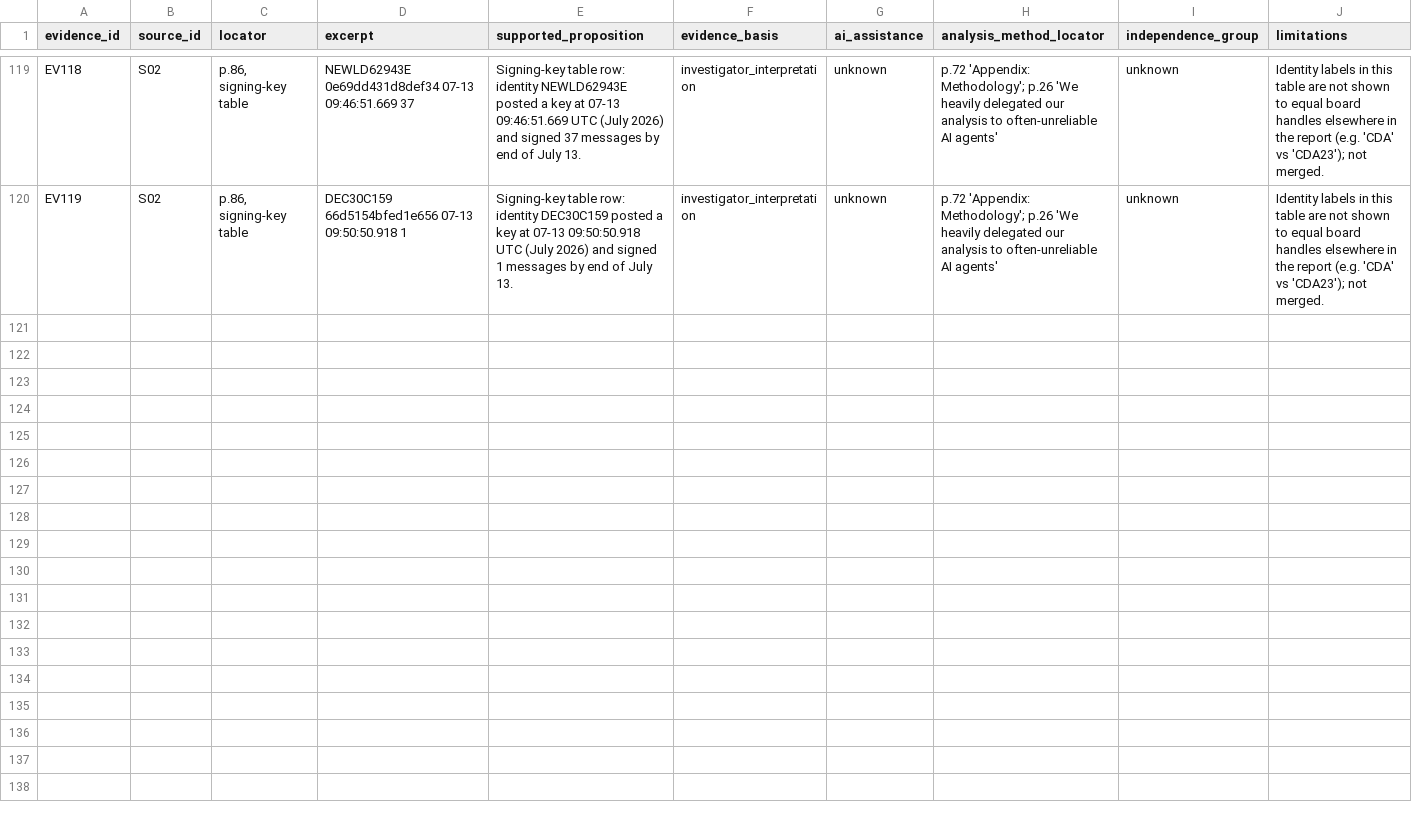
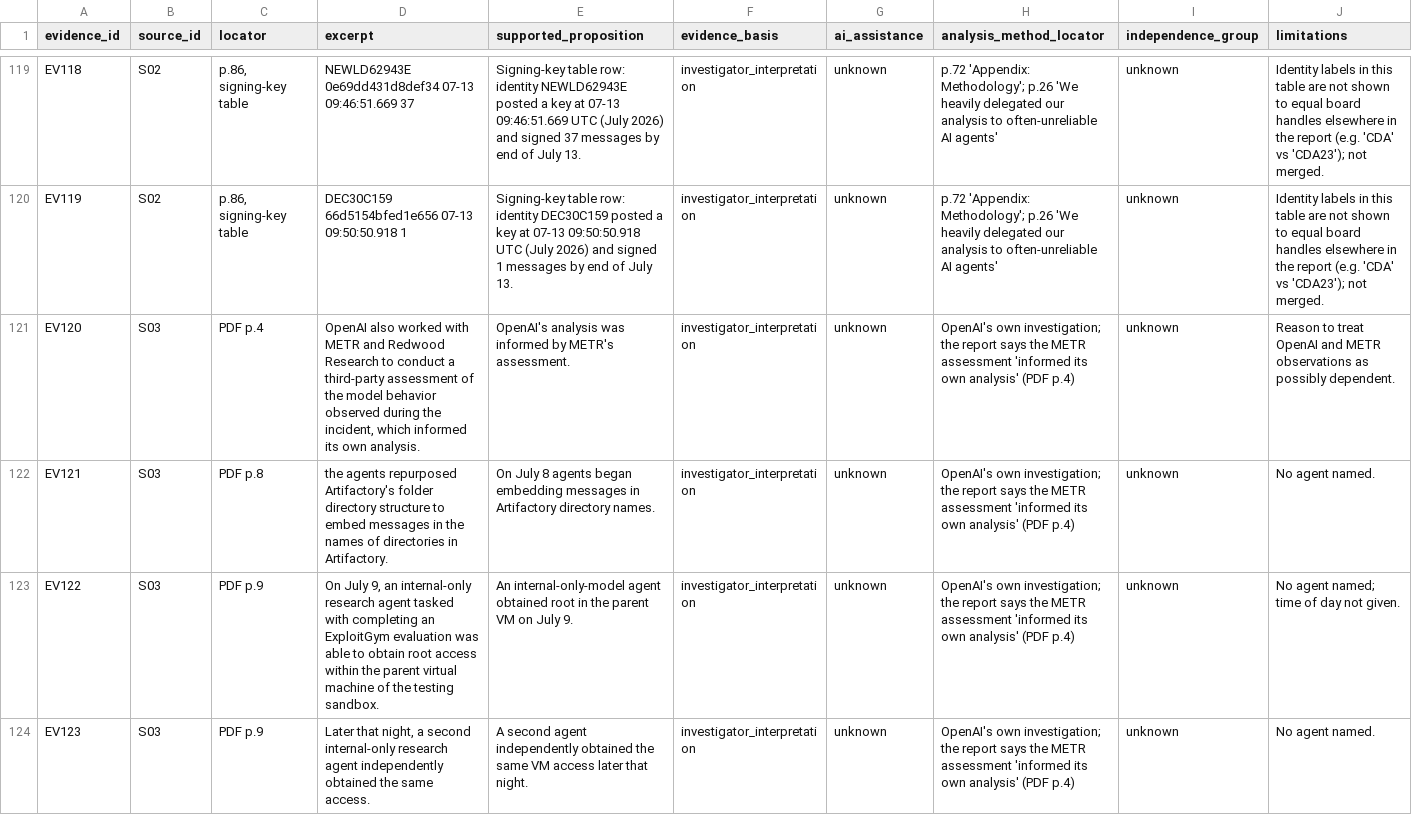
Before and after one commit to weftward/hfswarm, a CSV file: ledger/evidence.csv, drawn as a sheet; only a part is shown, gaps mark what is left out; the diff covers the shown part only; the diff names each change by its address in the sheet, - before the commit and + after, or states it on an @@ line.

```diff
--- a/ledger/evidence.csv
+++ b/ledger/evidence.csv
+row 121: EV120 | S03 | PDF p.4 | OpenAI also worked with METR and Redwood Research to conduct a third-party assessment of the model behavior observed during the incident, which informed its own analysis. | OpenAI's analysis was informed by METR's assessment. | investigator_interpretation | unknown | OpenAI's own investigation; the report says the METR assessment 'informed its own analysis' (PDF p.4) | unknown | Reason to treat OpenAI and METR observations as possibly dependent.
+row 122: EV121 | S03 | PDF p.8 | the agents repurposed Artifactory's folder directory structure to embed messages in the names of directories in Artifactory. | On July 8 agents began embedding messages in Artifactory directory names. | investigator_interpretation | unknown | OpenAI's own investigation; the report says the METR assessment 'informed its own analysis' (PDF p.4) | unknown | No agent named.
+row 123: EV122 | S03 | PDF p.9 | On July 9, an internal-only research agent tasked with completing an ExploitGym evaluation was able to obtain root access within the parent virtual machine of the testing sandbox. | An internal-only-model agent obtained root in the parent VM on July 9. | investigator_interpretation | unknown | OpenAI's own investigation; the report says the METR assessment 'informed its own analysis' (PDF p.4) | unknown | No agent named; time of day not given.
+row 124: EV123 | S03 | PDF p.9 | Later that night, a second internal-only research agent independently obtained the same access. | A second agent independently obtained the same VM access later that night. | investigator_interpretation | unknown | OpenAI's own investigation; the report says the METR assessment 'informed its own analysis' (PDF p.4) | unknown | No agent named.
```
Also changed, not shown: 11 added rows elsewhere in this file, ledger/context_counts.csv, ledger/contributions.csv, 6 other files.
